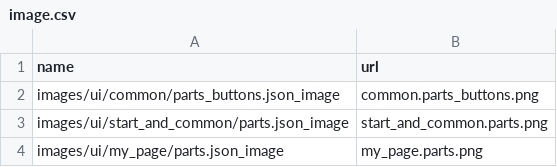
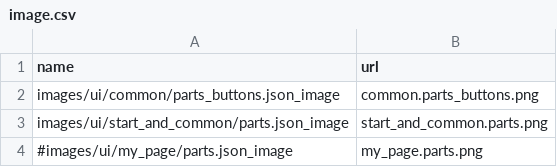
Before and after one commit to lzgzhyf/ShinyColors, a CSV file: data/image.csv, drawn as a sheet.

```diff
--- a/data/image.csv
+++ b/data/image.csv
@@ -3,2 +3,2 @@ images/ui/common/parts_buttons.json_image,common.parts_buttons.png
 images/ui/start_and_common/parts.json_image,start_and_common.parts.png
-images/ui/my_page/parts.json_image,my_page.parts.png
+#images/ui/my_page/parts.json_image,my_page.parts.png
```
Also changed, not shown: 1 other file.
